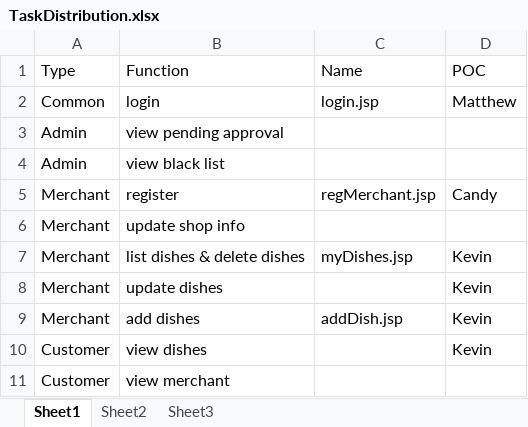
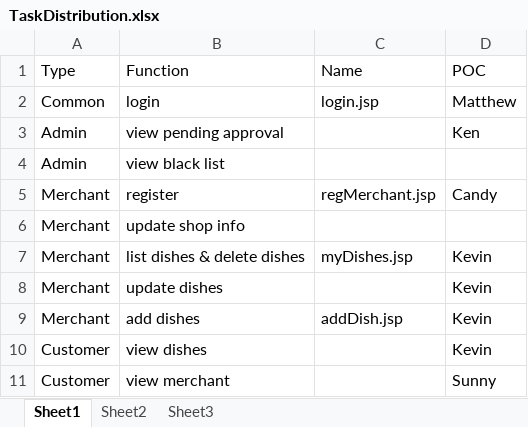
Before and after one commit to iamwest1123/HKIE-Project, an Excel workbook: Project2/TaskDistribution.xlsx, sheet Sheet1, drawn as a sheet; values as stored, in another font and other column widths than the file's, no borders; the diff names each change by its address in the sheet, - before the commit and + after, or states it on an @@ line.

Commit message:
update excel & package name fix

```diff
--- a/Project2/TaskDistribution.xlsx (sheet Sheet1)
+++ b/Project2/TaskDistribution.xlsx (sheet Sheet1)
-D3 (POC): (empty)
+D3 (POC): Ken
-D11 (POC): (empty)
+D11 (POC): Sunny
```
Also changed, not shown: 1 other file.
